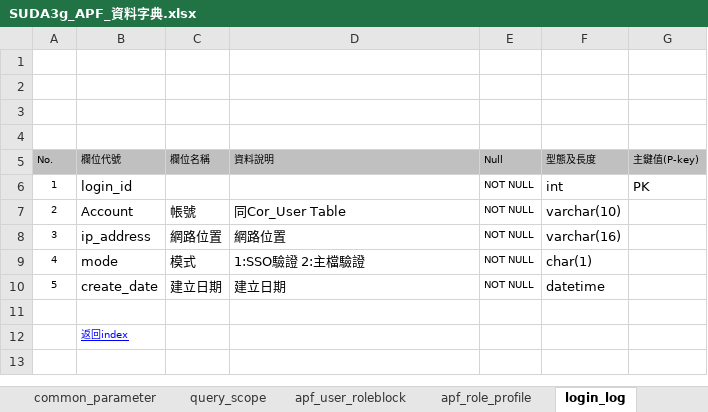
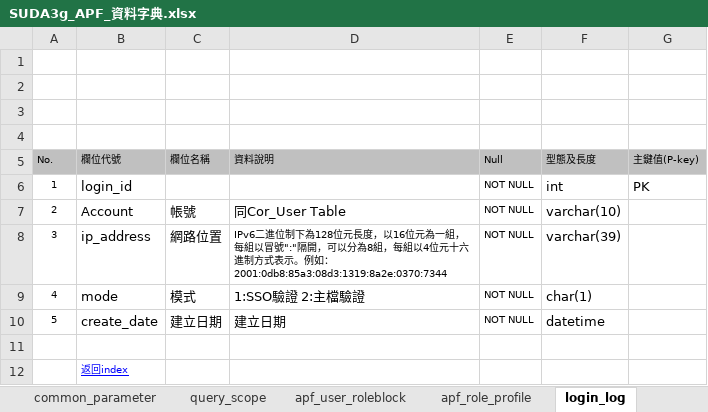
Before and after one commit to OldtreeChen/Suda3g, an Excel workbook: APF/Schema/SUDA3g_APF_資料字典.xlsx, sheet login_log, drawn as a sheet; values as stored, in another font and other column widths than the file's, no borders; charts and pictures not drawn; ↵ is a line break in a cell; the diff names each change by its address in the sheet, - before the commit and + after, or states it on an @@ line.

```diff
--- a/APF/Schema/SUDA3g_APF_資料字典.xlsx (sheet login_log)
+++ b/APF/Schema/SUDA3g_APF_資料字典.xlsx (sheet login_log)
-D8 (資料說明): 網路位置
+D8 (資料說明): IPv6二進位制下為128位元長度，以16位元為一組，每組以冒號":"隔開，可以分為8組，每組以4位元十六進制方式表示。例如： ↵ 2001:0db8:85a3:08d3:1319:8a2e:0370:7344
@@ D8 text size: smaller @@
-F8 (型態及長度): varchar(16)
+F8 (型態及長度): varchar(39)
```
Also changed, not shown: sheet click_log, sheet apf_action_log, sheet apf_menu_rolerelation, sheet apf_session_log, sheet apf_menu_root, sheet apf_menu_node.
